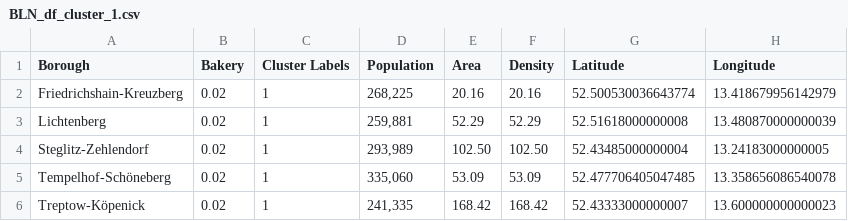
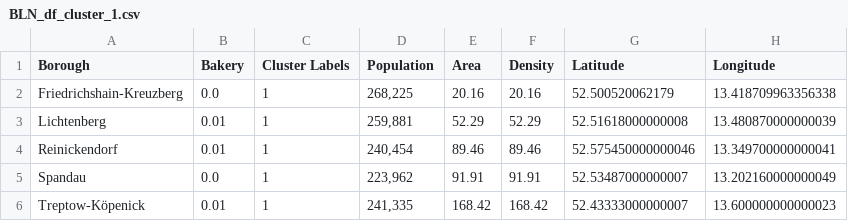
Before and after one commit to AndreasNehls/Coursera_Capstone, a CSV file: week_05/python/BLN_df_cluster_1.csv, drawn as a sheet.

```diff
--- a/week_05/python/BLN_df_cluster_1.csv
+++ b/week_05/python/BLN_df_cluster_1.csv
@@ -1,21 +1,21 @@
 Borough,Bakery,Cluster Labels,Population,Area,Density,Latitude,Longitude
-Friedrichshain-Kreuzberg,0.02,1,"268,225
-","20.16
-","20.16
-",52.500530036643774,13.418679956142979
-Lichtenberg,0.02,1,"259,881
-","52.29
-","52.29
-",52.51618000000008,13.480870000000039
-Steglitz-Zehlendorf,0.02,1,"293,989
-","102.50
-","102.50
-",52.43485000000004,13.24183000000005
-Tempelhof-Schöneberg,0.02,1,"335,060
-","53.09
-","53.09
-",52.477706405047485,13.358656086540078
-Treptow-Köpenick,0.02,1,"241,335
-","168.42
-","168.42
-",52.43333000000007,13.600000000000023
+Friedrichshain-Kreuzberg,0.0,1,"268,225
+","20.16
+","20.16
+",52.500520062179,13.418709963356338
+Lichtenberg,0.01,1,"259,881
+","52.29
+","52.29
+",52.51618000000008,13.480870000000039
+Reinickendorf,0.01,1,"240,454
+","89.46
+","89.46
+",52.575450000000046,13.349700000000041
+Spandau,0.0,1,"223,962
+","91.91
+","91.91
+",52.53487000000007,13.202160000000049
+Treptow-Köpenick,0.01,1,"241,335
+","168.42
+","168.42
+",52.43333000000007,13.600000000000023
```
Also changed, not shown: week_05/python/BLN_df_cluster_2.csv, 4 other files.
